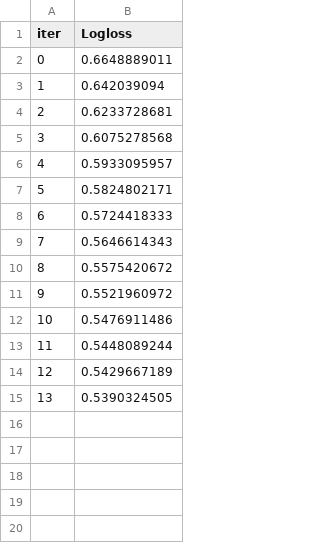
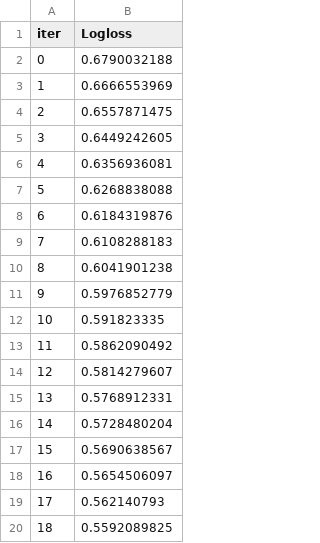
Before and after one commit to datta-abhi/catboost_simple_classification, a TSV file: catboost_info/learn_error.tsv, drawn as a sheet.

```diff
--- a/catboost_info/learn_error.tsv
+++ b/catboost_info/learn_error.tsv
@@ -1,15 +1,20 @@
 iter	Logloss
-0	0.6648889011
-1	0.642039094
-2	0.6233728681
-3	0.6075278568
-4	0.5933095957
-5	0.5824802171
-6	0.5724418333
-7	0.5646614343
-8	0.5575420672
-9	0.5521960972
-10	0.5476911486
-11	0.5448089244
-12	0.5429667189
-13	0.5390324505
+0	0.6790032188
+1	0.6666553969
+2	0.6557871475
+3	0.6449242605
+4	0.6356936081
+5	0.6268838088
+6	0.6184319876
+7	0.6108288183
+8	0.6041901238
+9	0.5976852779
+10	0.591823335
+11	0.5862090492
+12	0.5814279607
+13	0.5768912331
+14	0.5728480204
+15	0.5690638567
+16	0.5654506097
+17	0.562140793
+18	0.5592089825
```
Also changed, not shown: catboost_info/test_error.tsv, 4 other files.
